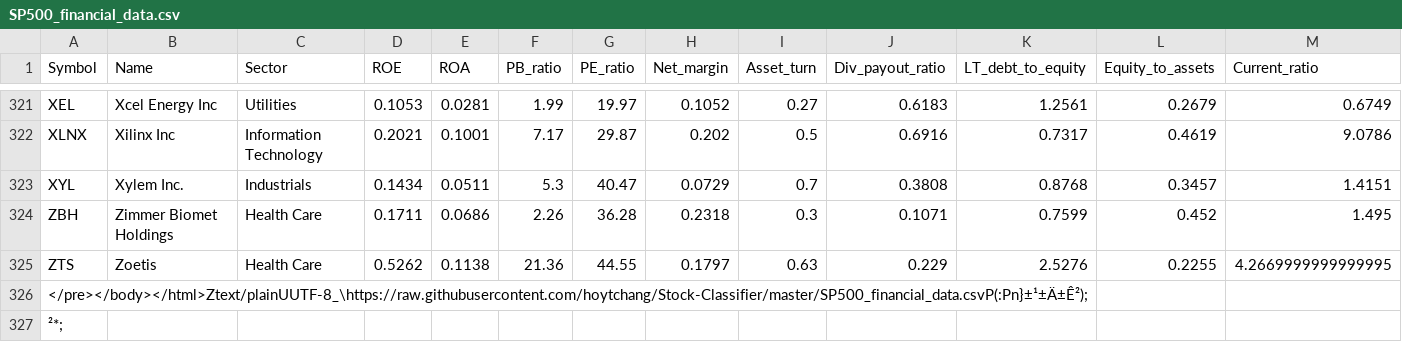
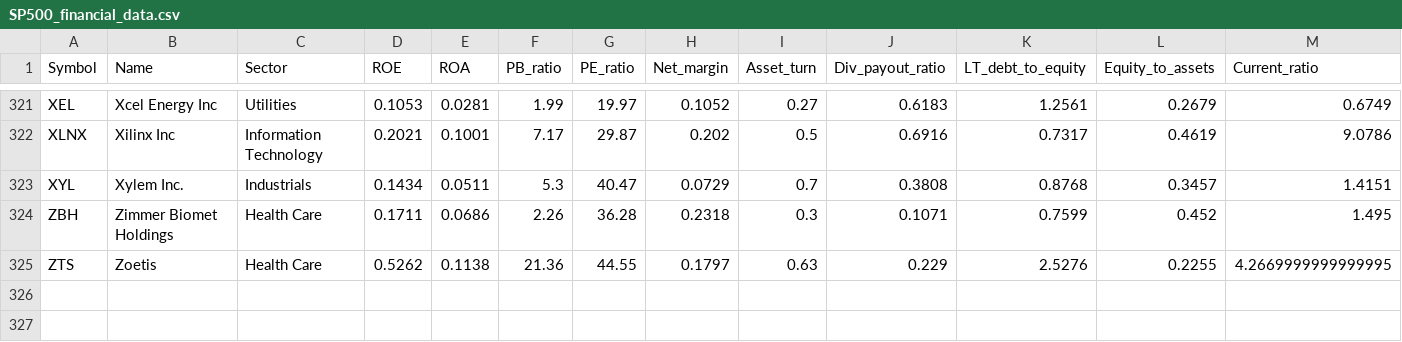
Before and after one commit to edojimenez/r_datascience, a CSV file: SP500_financial_data.csv, drawn as a sheet; only a part is shown, gaps mark what is left out; rows hold the shown columns only; the diff names each change by its address in the sheet, - before the commit and + after, or states it on an @@ line.

Commit message:
Update SP500_financial_data.csv

```diff
--- a/SP500_financial_data.csv
+++ b/SP500_financial_data.csv
-row 326: </pre></body></html>Ztext/plainUUTF-8_\https://raw.githubusercontent.com/hoytchang/Stock-Classifier/master/SP500_financial_data.csvP(:Pn}±¹±Ä±Ê²);
-row 327: ²*;
```
